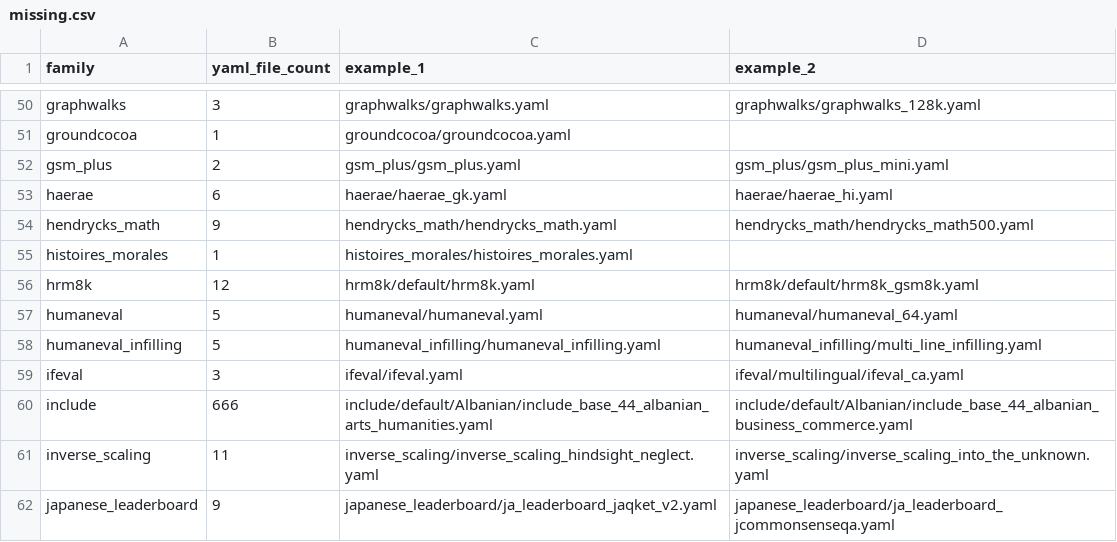
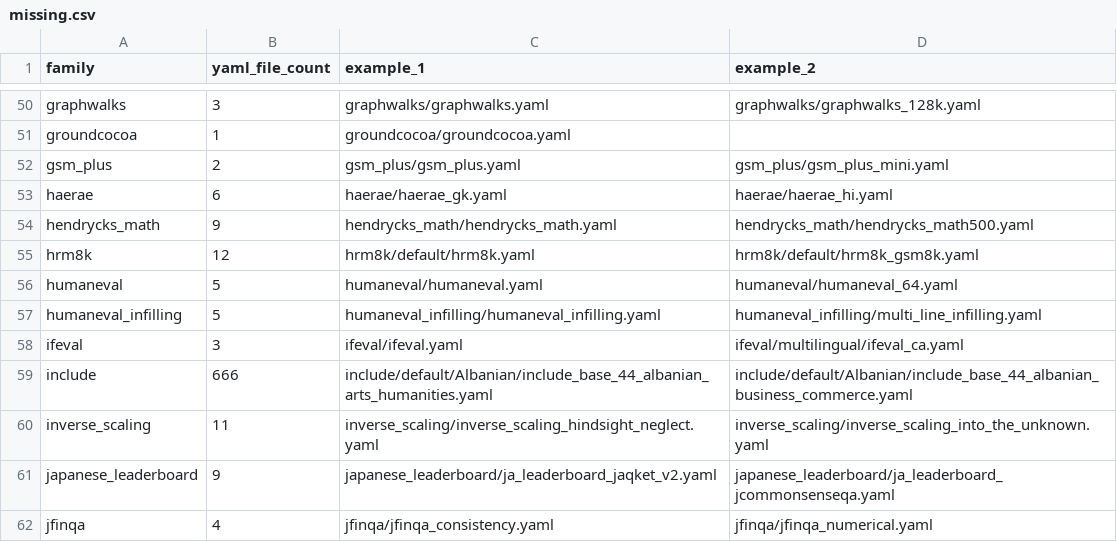
Before and after one commit to ModelCloud/Evalution, a CSV file: missing.csv, drawn as a sheet; only a part is shown, gaps mark what is left out; the shorter side is filled out with more unchanged rows.

Commit message:
add: histoires_morales

```diff
--- a/missing.csv
+++ b/missing.csv
@@ -54,3 +54,2 @@ haerae,6,haerae/haerae_gk.yaml,haerae/haerae_hi.yaml
 hendrycks_math,9,hendrycks_math/hendrycks_math.yaml,hendrycks_math/hendrycks_math500.yaml
-histoires_morales,1,histoires_morales/histoires_morales.yaml,
 hrm8k,12,hrm8k/default/hrm8k.yaml,hrm8k/default/hrm8k_gsm8k.yaml
```
Also changed, not shown: 9 other files.
